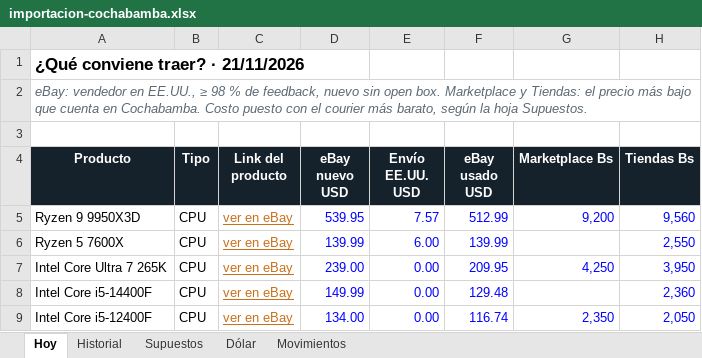
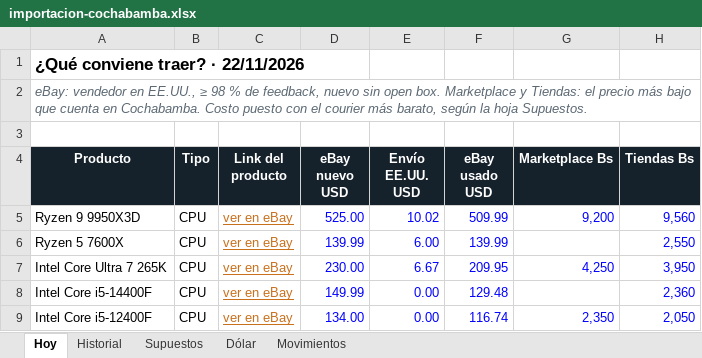
Before and after one commit to Santi491/Claude-, an Excel workbook: importacion-cochabamba.xlsx, sheet Hoy, drawn as a sheet; only a part is shown; values as stored, in another font and other column widths than the file's, no borders; conditional formats and table styles not drawn; the diff covers the shown part only; the diff names each change by its address in the sheet, - before the commit and + after, or states it on an @@ line.

```diff
--- a/importacion-cochabamba.xlsx (sheet Hoy)
+++ b/importacion-cochabamba.xlsx (sheet Hoy)
-A1 (Producto): ¿Qué conviene traer? · 21/11/2026
+A1 (Producto): ¿Qué conviene traer? · 22/11/2026
-D5 (eBay nuevo USD): 539.95
+D5 (eBay nuevo USD): 525.00
-E5 (Envío EE.UU. USD): 7.57
+E5 (Envío EE.UU. USD): 10.02
-F5 (eBay usado USD): 512.99
+F5 (eBay usado USD): 509.99
-D7 (eBay nuevo USD): 239.00
+D7 (eBay nuevo USD): 230.00
-E7 (Envío EE.UU. USD): 0.00
+E7 (Envío EE.UU. USD): 6.67
```
Also changed, not shown: 1 added row, 1 removed row and 15 edited cells elsewhere in this sheet, sheet Historial, sheet Movimientos, sheet Dólar, 13 other files.
